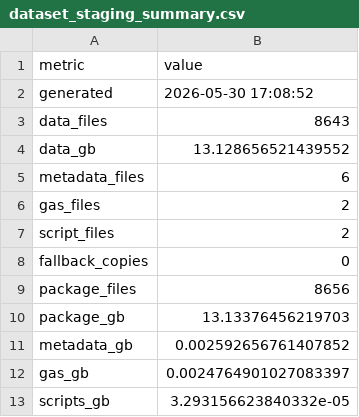
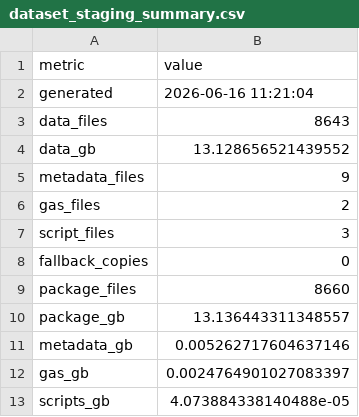
Before and after one commit to iyyakuttiiyappan/Vision-Based-Flare-Dataset, a CSV file: checksums/dataset_staging_summary.csv, drawn as a sheet.

```diff
--- a/checksums/dataset_staging_summary.csv
+++ b/checksums/dataset_staging_summary.csv
@@ -1,13 +1,13 @@
 metric,value
-generated,2026-05-30 17:08:52
+generated,2026-06-16 11:21:04
 data_files,8643
 data_gb,13.128656521439552
-metadata_files,6
+metadata_files,9
 gas_files,2
-script_files,2
+script_files,3
 fallback_copies,0
-package_files,8656
-package_gb,13.13376456219703
-metadata_gb,0.002592656761407852
+package_files,8660
+package_gb,13.136443311348557
+metadata_gb,0.005262717604637146
 gas_gb,0.0024764901027083397
-scripts_gb,3.293156623840332e-05
+scripts_gb,4.073884338140488e-05
```
Also changed, not shown: 14 other files.
